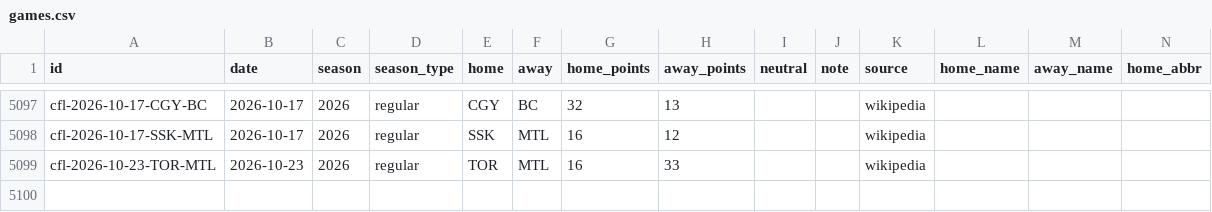
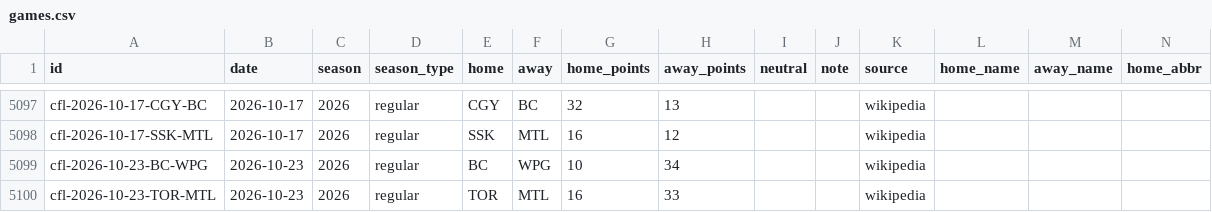
Before and after one commit to rjr5021/belt-holders, a CSV file: data/cfl/games.csv, drawn as a sheet; only a part is shown, gaps mark what is left out; rows hold the shown columns only; the diff names each change by its address in the sheet, - before the commit and + after, or states it on an @@ line.

```diff
--- a/data/cfl/games.csv
+++ b/data/cfl/games.csv
+row 5099: cfl-2026-10-23-BC-WPG | 2026-10-23 | 2026 | regular | BC | WPG | 10 | 34 |  |  | wikipedia
```
